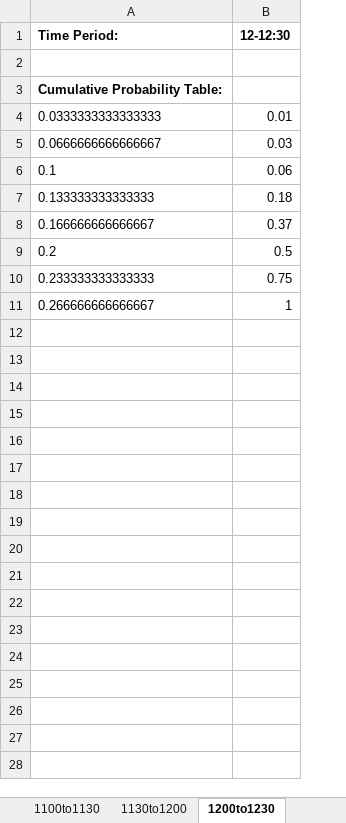
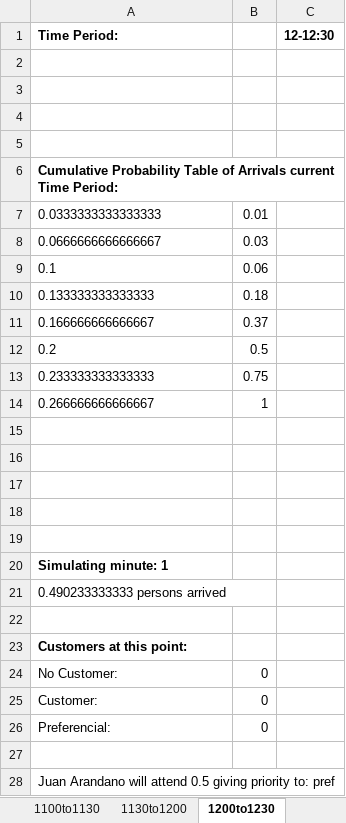
Before and after one commit to osanseviero/Bank-Simulation, an Excel workbook: results/server3.xlsx, sheet 1200to1230, drawn as a sheet; only a part is shown; values as stored, in another font and other column widths than the file's, no borders; addresses are those after the commit; the diff covers the shown part only; the diff names each change by its address in the sheet, - before the commit and + after, or states it on an @@ line.

```diff
--- a/results/server3.xlsx (sheet 1200to1230)
+++ b/results/server3.xlsx (sheet 1200to1230)
+column B, rows 7-14: 0.01 | 0.03 | 0.06 | 0.18 | 0.37 | 0.5 | 0.75 | 1
+row 3: (empty)
+row 4: (empty)
+row 5: (empty)
-A6 (Time Period:): Cumulative Probability Table:
+A6 (Time Period:): Cumulative Probability Table of Arrivals current Time Period:
-C7 (12-12:30): 0.01
+C7 (12-12:30): (empty)
-C8 (12-12:30): 0.03
+C8 (12-12:30): (empty)
-C9 (12-12:30): 0.06
+C9 (12-12:30): (empty)
-C10 (12-12:30): 0.18
+C10 (12-12:30): (empty)
-C11 (12-12:30): 0.37
+C11 (12-12:30): (empty)
-C12 (12-12:30): 0.5
+C12 (12-12:30): (empty)
-C13 (12-12:30): 0.75
+C13 (12-12:30): (empty)
-C14 (12-12:30): 1
+C14 (12-12:30): (empty)
+row 15: (empty)
+row 16: (empty)
+row 17: (empty)
+row 18: (empty)
+row 19: (empty)
+row 20: Simulating minute: 1
+row 21: 0.490233333333 persons arrived
+row 22: (empty)
+row 23: Customers at this point:
+row 24: No Customer: | 0
+row 25: Customer: | 0
+row 26: Preferencial: | 0
+row 27: (empty)
+row 28: Juan Arandano will attend 0.5 giving priority to: pref
```
Also changed, not shown: 558 added rows elsewhere in this sheet, sheet 1130to1200, sheet 1230to1300, sheet 1000to1030, sheet 1300to1330, sheet 1500to1530, sheet 1030to1100, 9 more sheets, 9 other files.
